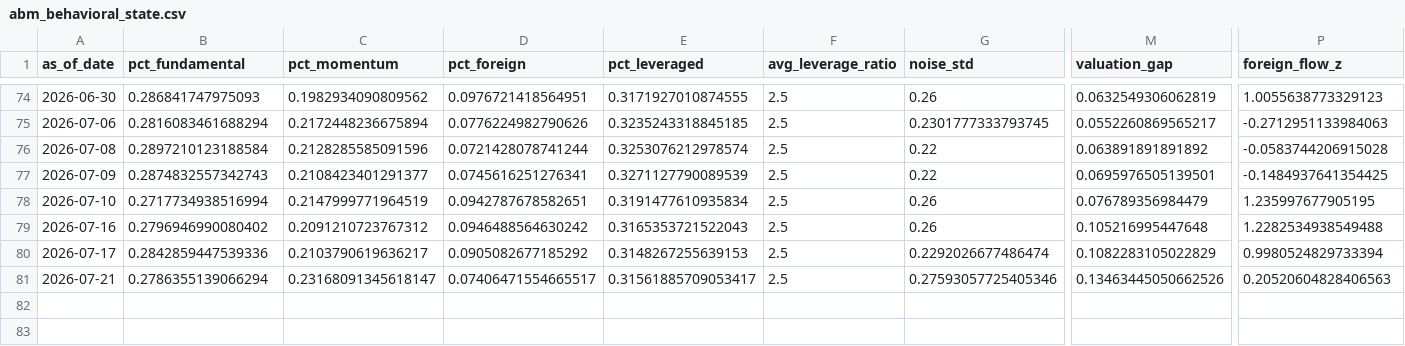
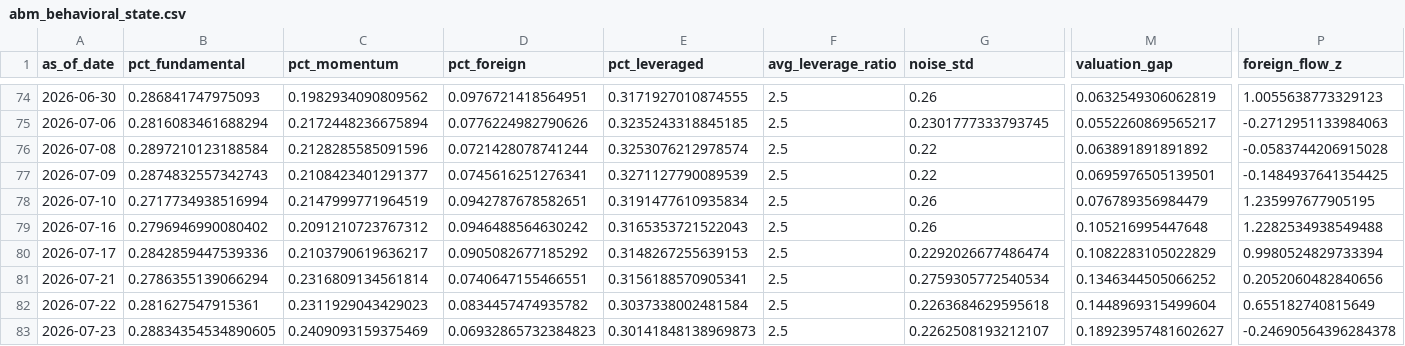
Before and after one commit to cuocsongthinhvuong8868-sketch/onl_quant-platform, a CSV file: data_lake/abm_behavioral_state.csv, drawn as a sheet; only a part is shown, gaps mark what is left out; rows hold the shown columns only; the diff names each change by its address in the sheet, - before the commit and + after, or states it on an @@ line.

```diff
--- a/data_lake/abm_behavioral_state.csv
+++ b/data_lake/abm_behavioral_state.csv
-C81 (pct_momentum): 0.23168091345618147
+C81 (pct_momentum): 0.2316809134561814
-D81 (pct_foreign): 0.07406471554665517
+D81 (pct_foreign): 0.0740647155466551
-E81 (pct_leveraged): 0.31561885709053417
+E81 (pct_leveraged): 0.3156188570905341
-G81 (noise_std): 0.27593057725405346
+G81 (noise_std): 0.2759305772540534
-M81 (valuation_gap): 0.13463445050662526
+M81 (valuation_gap): 0.1346344505066252
-P81 (foreign_flow_z): 0.20520604828406563
+P81 (foreign_flow_z): 0.2052060482840656
+row 82: 2026-07-22 | 0.281627547915361 | 0.2311929043429023 | 0.0834457474935782 | 0.3037338002481584 | 2.5 | 0.2263684629595618 | 0.1448969315499604 | 0.655182740815649
+row 83: 2026-07-23 | 0.28834354534890605 | 0.2409093159375469 | 0.06932865732384823 | 0.30141848138969873 | 2.5 | 0.2262508193212107 | 0.18923957481602627 | -0.24690564396284378
```
Also changed, not shown: data_lake/abm_alert.csv, data_lake/abm_latent_state.csv, 14 other files.
